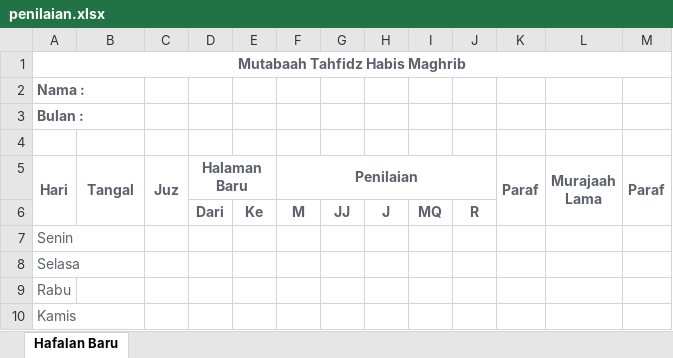
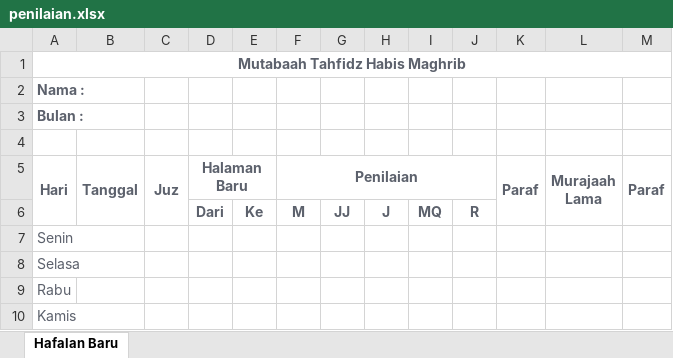
Before and after one commit to mzaini30/baitul-izzah, an Excel workbook: penilaian.xlsx, sheet Hafalan Baru, drawn as a sheet; only a part is shown; values as stored, in another font and other column widths than the file's, no borders; the diff names each change by its address in the sheet, - before the commit and + after, or states it on an @@ line.

```diff
--- a/penilaian.xlsx (sheet Hafalan Baru)
+++ b/penilaian.xlsx (sheet Hafalan Baru)
-B5: Tangal
+B5: Tanggal
```
Also changed, not shown: 1 other file.
